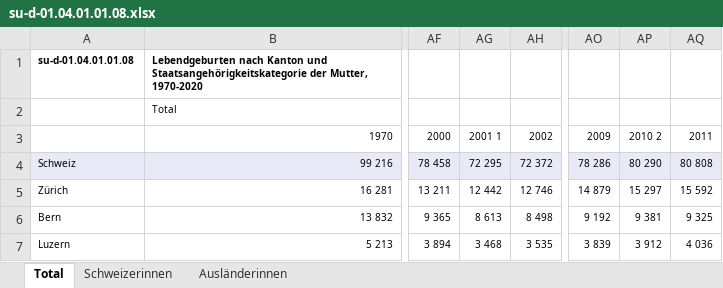
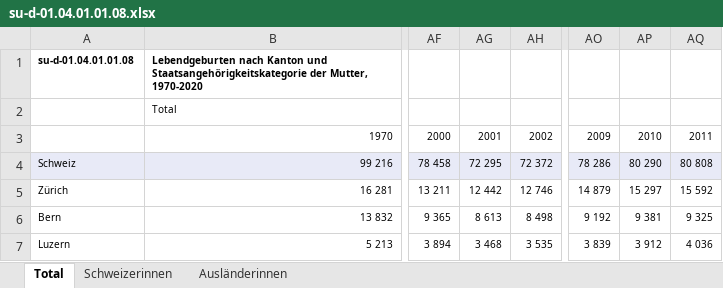
Before and after one commit to nicolarohner1337/omc-WER, an Excel workbook: Daten/zf_geburtenrate/variable_lebendgeburten_pro_jahr/rohdaten/su-d-01.04.01.01.08.xlsx, sheet Total, drawn as a sheet; only a part is shown, gaps mark what is left out; values as stored, in another font and other column widths than the file's, no borders; the diff names each change by its address in the sheet, - before the commit and + after, or states it on an @@ line.

```diff
--- a/Daten/zf_geburtenrate/variable_lebendgeburten_pro_jahr/rohdaten/su-d-01.04.01.01.08.xlsx (sheet Total)
+++ b/Daten/zf_geburtenrate/variable_lebendgeburten_pro_jahr/rohdaten/su-d-01.04.01.01.08.xlsx (sheet Total)
-AG3: 2001 1
+AG3: 2001
-AP3: 2010 2
+AP3: 2010
```
Also changed, not shown: Daten/zf_geburtenrate/variable_hauptsprache_pro_kanton/rohdaten/je-d-01.08.01.02.xlsx, 4 other files.
